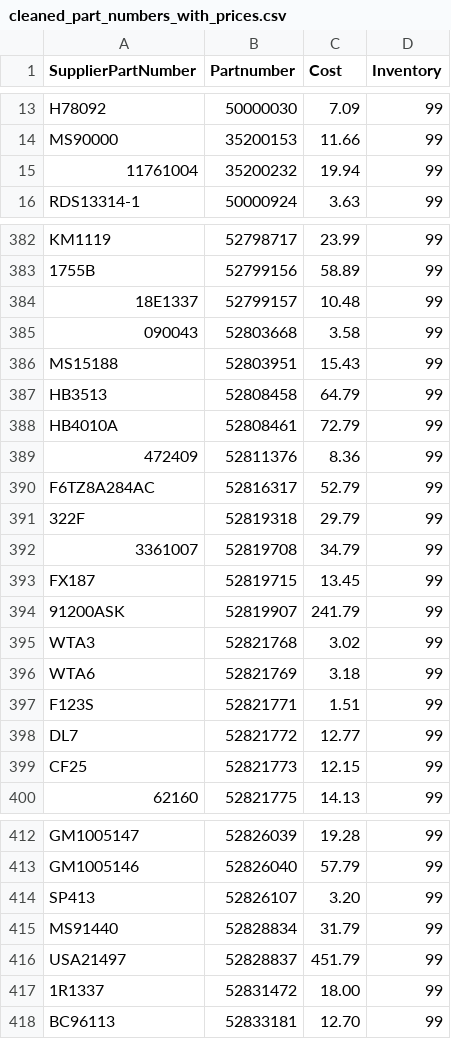
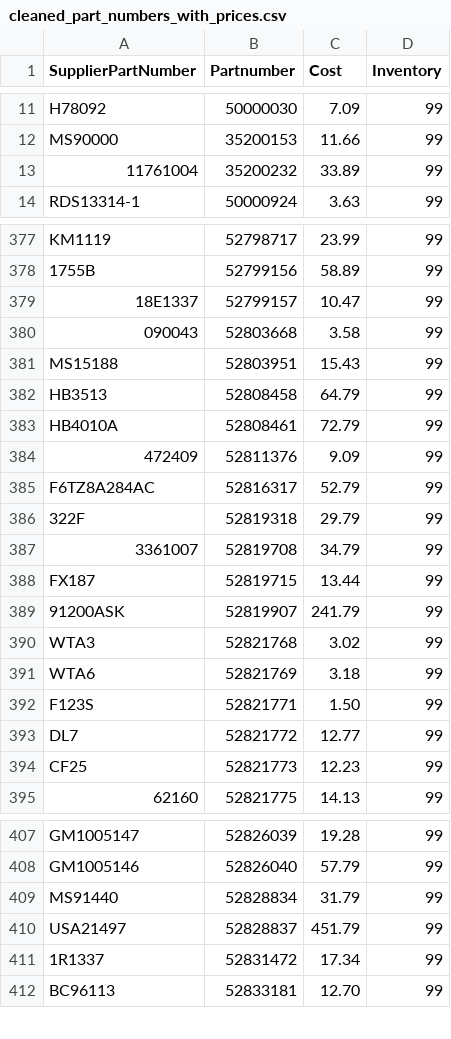
Before and after one commit to BrandonTrapp88/rockauto, a CSV file: cleaned_part_numbers_with_prices.csv, drawn as a sheet; only a part is shown, gaps mark what is left out; the diff covers the shown part only.

```diff
--- a/cleaned_part_numbers_with_prices.csv
+++ b/cleaned_part_numbers_with_prices.csv
@@ -14,3 +12,3 @@ H78092,50000030,7.09,99
 MS90000,35200153,11.66,99
-11761004,35200232,19.94,99
+11761004,35200232,33.89,99
 RDS13314-1,50000924,3.63,99
@@ -383,3 +378,3 @@ KM1119,52798717,23.99,99
 1755B,52799156,58.89,99
-18E1337,52799157,10.48,99
+18E1337,52799157,10.47,99
 090043,52803668,3.58,99
@@ -388,3 +383,3 @@ HB3513,52808458,64.79,99
 HB4010A,52808461,72.79,99
-472409,52811376,8.36,99
+472409,52811376,9.09,99
 F6TZ8A284AC,52816317,52.79,99
@@ -392,3 +387,3 @@ F6TZ8A284AC,52816317,52.79,99
 3361007,52819708,34.79,99
-FX187,52819715,13.45,99
+FX187,52819715,13.44,99
 91200ASK,52819907,241.79,99
@@ -396,5 +391,5 @@ WTA3,52821768,3.02,99
 WTA6,52821769,3.18,99
-F123S,52821771,1.51,99
+F123S,52821771,1.50,99
 DL7,52821772,12.77,99
-CF25,52821773,12.15,99
+CF25,52821773,12.23,99
 62160,52821775,14.13,99
@@ -413,6 +408,5 @@ GM1005147,52826039,19.28,99
 GM1005146,52826040,57.79,99
-SP413,52826107,3.20,99
 MS91440,52828834,31.79,99
 USA21497,52828837,451.79,99
-1R1337,52831472,18.00,99
+1R1337,52831472,17.34,99
 BC96113,52833181,12.70,99
```
Also changed, not shown: 1 added row, 4 removed rows, 2 moved rows and 57 edited cells elsewhere in this file, multi_result_error_log.csv, not_found_error_log.csv.
